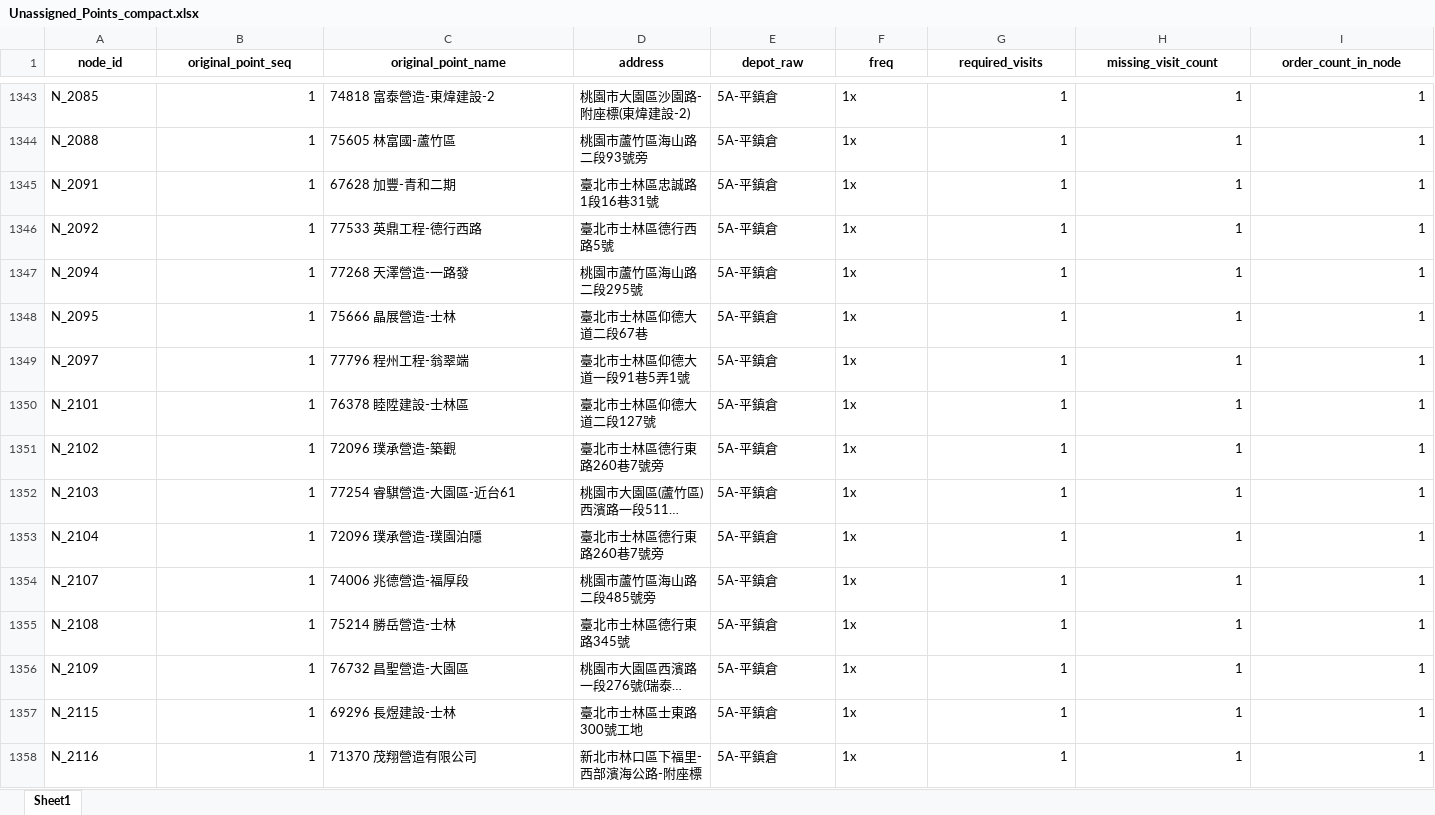
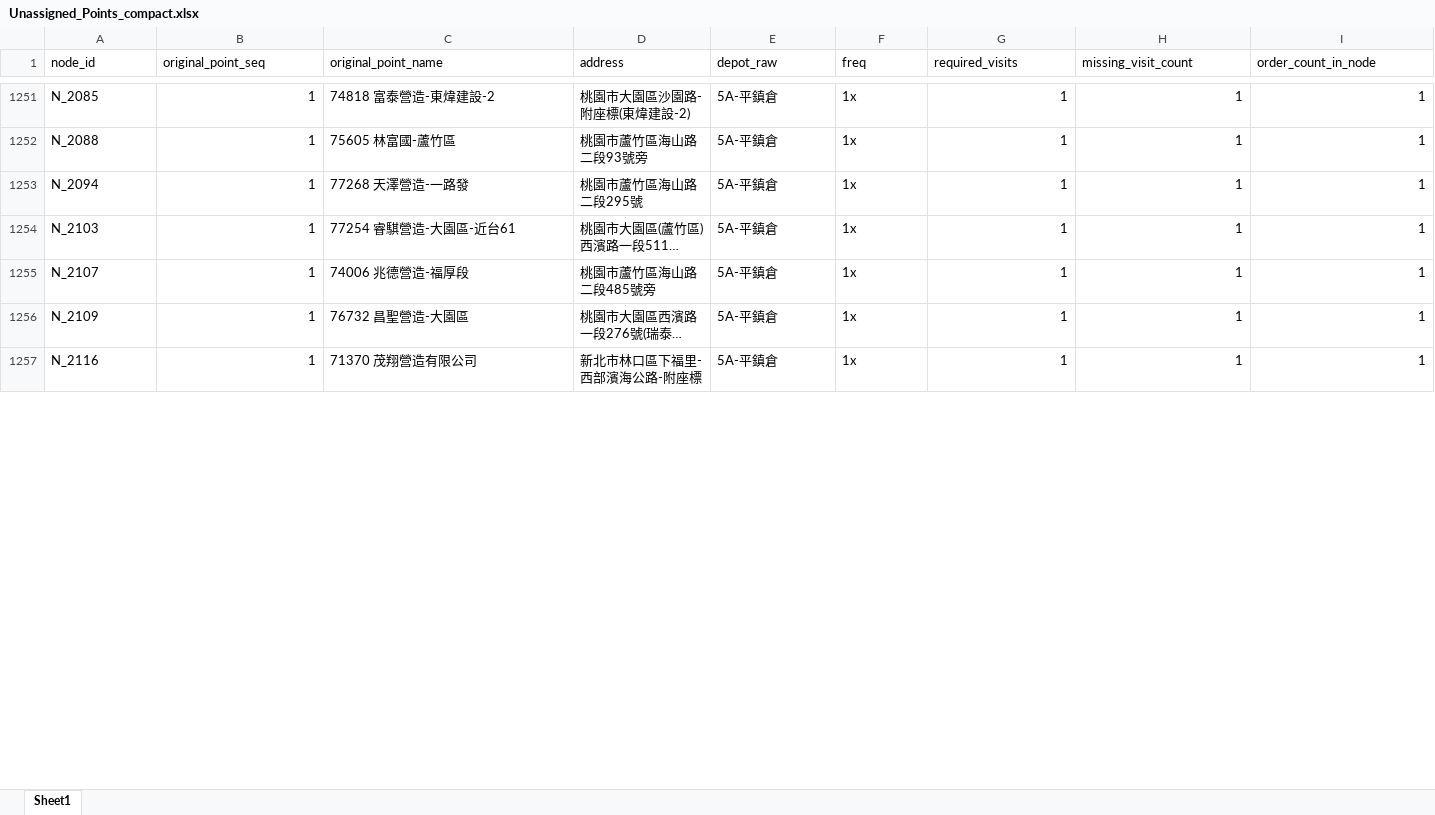
Before and after one commit to 11246018-beep/wc-route-planning, an Excel workbook: output/tenants/toilet_demo/Unassigned_Points_compact.xlsx, sheet Sheet1, drawn as a sheet; only a part is shown, gaps mark what is left out; long unchanged cells end in …; values as stored, in another font and other column widths than the file's, no borders; removed rows and columns are numbered as before the commit, all else as after; rows hold the shown columns only; the diff covers the shown part only; the diff names each change by its address in the sheet, - before the commit and + after, or states it on an @@ line.

```diff
--- a/output/tenants/toilet_demo/Unassigned_Points_compact.xlsx (sheet Sheet1)
+++ b/output/tenants/toilet_demo/Unassigned_Points_compact.xlsx (sheet Sheet1)
@@ A1:I1 bold: on → off, alignment: center → left @@
-row 1345: N_2091 | 1 | 67628 加豐-青和二期 | 臺北市士林區忠誠路1段16巷31號 | 5A-平鎮倉 | 1x | 1 | 1 | 1
-row 1346: N_2092 | 1 | 77533 英鼎工程-德行西路 | 臺北市士林區德行西路5號 | 5A-平鎮倉 | 1x | 1 | 1 | 1
-row 1348: N_2095 | 1 | 75666 晶展營造-士林 | 臺北市士林區仰德大道二段67巷 | 5A-平鎮倉 | 1x | 1 | 1 | 1
-row 1349: N_2097 | 1 | 77796 程州工程-翁翠端 | 臺北市士林區仰德大道一段91巷5弄1號 | 5A-平鎮倉 | 1x | 1 | 1 | 1
-row 1350: N_2101 | 1 | 76378 睦陞建設-士林區 | 臺北市士林區仰德大道二段127號 | 5A-平鎮倉 | 1x | 1 | 1 | 1
-row 1351: N_2102 | 1 | 72096 璞承營造-築觀 | 臺北市士林區德行東路260巷7號旁 | 5A-平鎮倉 | 1x | 1 | 1 | 1
-row 1353: N_2104 | 1 | 72096 璞承營造-璞園泊隱 | 臺北市士林區德行東路260巷7號旁 | 5A-平鎮倉 | 1x | 1 | 1 | 1
-row 1355: N_2108 | 1 | 75214 勝岳營造-士林 | 臺北市士林區德行東路345號 | 5A-平鎮倉 | 1x | 1 | 1 | 1
-row 1357: N_2115 | 1 | 69296 長煜建設-士林 | 臺北市士林區士東路300號工地 | 5A-平鎮倉 | 1x | 1 | 1 | 1
```
Also changed, not shown: 31 added rows, 126 removed rows, 69 edited cells and cell formats elsewhere in this sheet, 1 other file.
